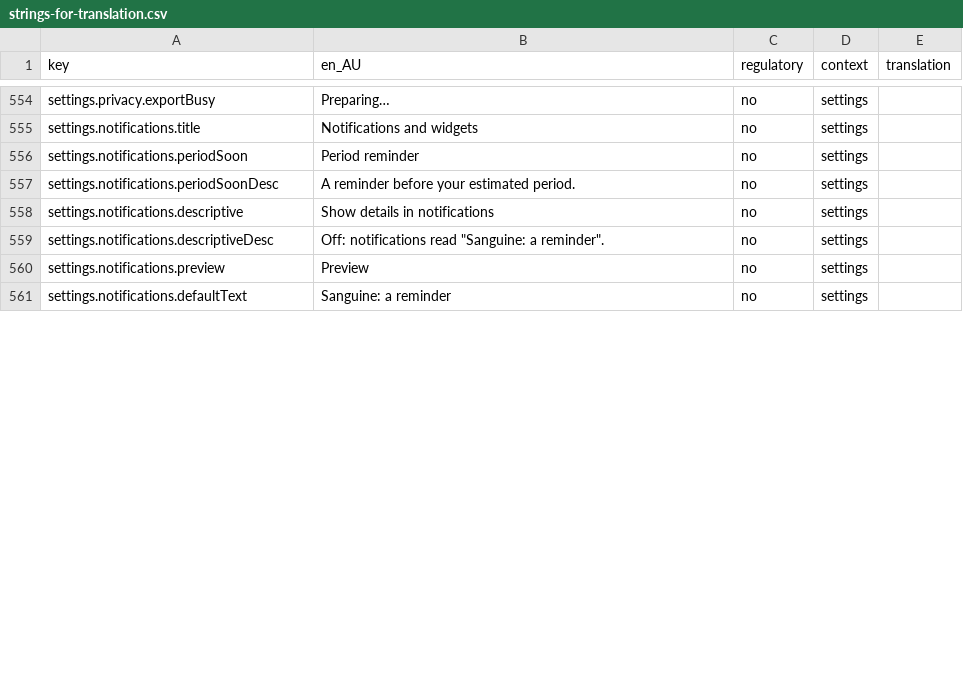
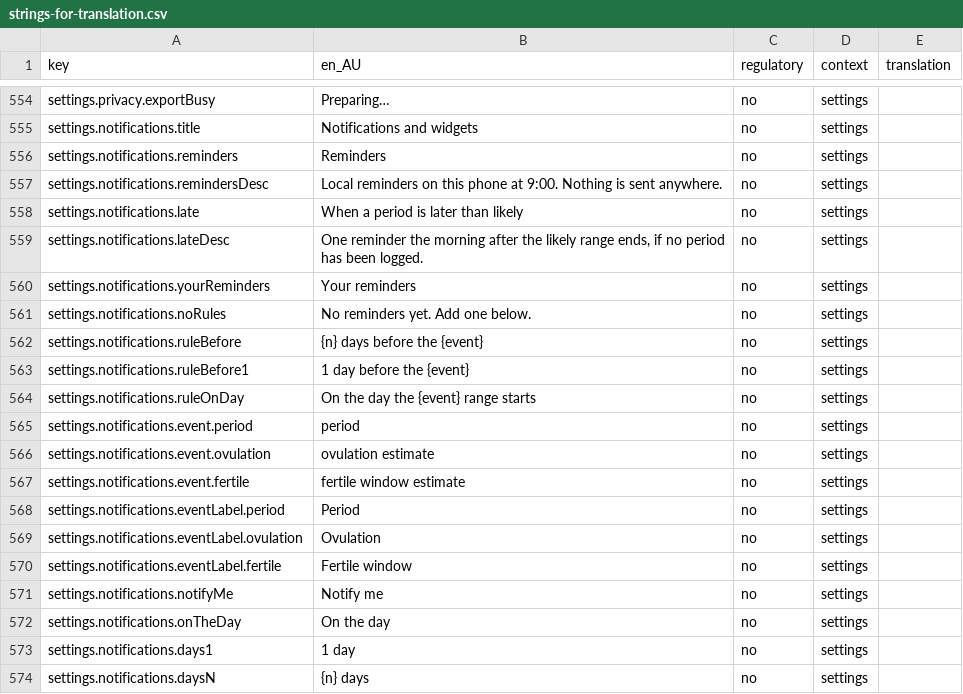
Before and after one commit to Amnesthesia/sanguine, a CSV file: docs/i18n/strings-for-translation.csv, drawn as a sheet; only a part is shown, gaps mark what is left out; the shorter side is filled out with more unchanged rows; the diff covers the shown part only.

```diff
--- a/docs/i18n/strings-for-translation.csv
+++ b/docs/i18n/strings-for-translation.csv
@@ -555,3 +555,20 @@ settings.privacy.exportBusy,Preparing…,no,settings,
 settings.notifications.title,Notifications and widgets,no,settings,
-settings.notifications.periodSoon,Period reminder,no,settings,
-settings.notifications.periodSoonDesc,A reminder before your estimated period.,no,settings,
+settings.notifications.reminders,Reminders,no,settings,
+settings.notifications.remindersDesc,Local reminders on this phone at 9:00. Nothing is sent anywhere.,no,settings,
+settings.notifications.late,When a period is later than likely,no,settings,
+settings.notifications.lateDesc,"One reminder the morning after the likely range ends, if no period has been logged.",no,settings,
+settings.notifications.yourReminders,Your reminders,no,settings,
+settings.notifications.noRules,No reminders yet. Add one below.,no,settings,
+settings.notifications.ruleBefore,{n} days before the {event},no,settings,
+settings.notifications.ruleBefore1,1 day before the {event},no,settings,
+settings.notifications.ruleOnDay,On the day the {event} range starts,no,settings,
+settings.notifications.event.period,period,no,settings,
+settings.notifications.event.ovulation,ovulation estimate,no,settings,
+settings.notifications.event.fertile,fertile window estimate,no,settings,
+settings.notifications.eventLabel.period,Period,no,settings,
+settings.notifications.eventLabel.ovulation,Ovulation,no,settings,
+settings.notifications.eventLabel.fertile,Fertile window,no,settings,
+settings.notifications.notifyMe,Notify me,no,settings,
+settings.notifications.onTheDay,On the day,no,settings,
+settings.notifications.days1,1 day,no,settings,
+settings.notifications.daysN,{n} days,no,settings,
```
Also changed, not shown: 12 added rows, 1 removed row and 1 edited cell elsewhere in this file, 16 other files.
